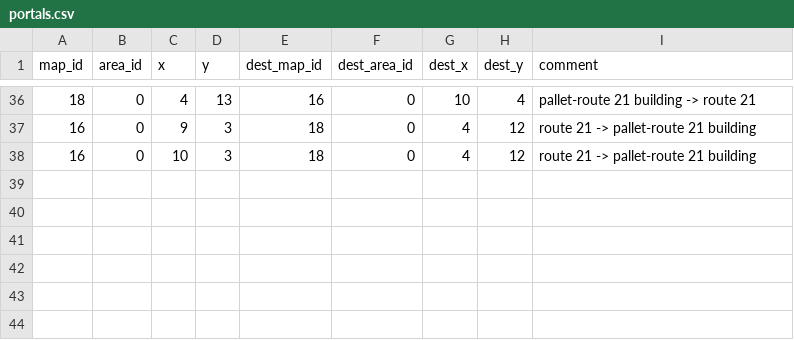
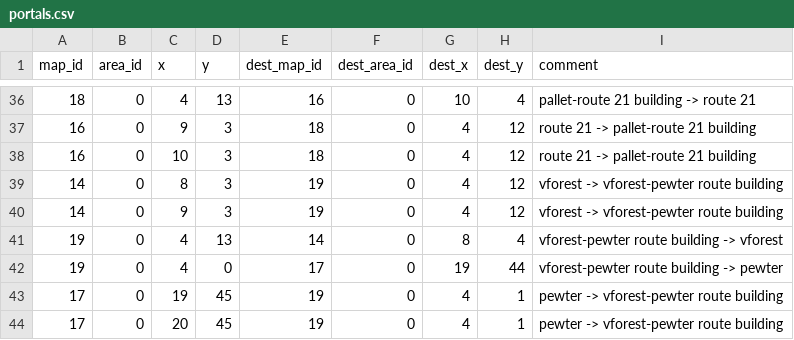
Before and after one commit to Jake-L/PokemonOceanBlue, a CSV file: src/rawdata/portals.csv, drawn as a sheet; only a part is shown, gaps mark what is left out; the diff names each change by its address in the sheet, - before the commit and + after, or states it on an @@ line.

Commit message:
added route building and portals connecting viridian forest and pewter city

```diff
--- a/src/rawdata/portals.csv
+++ b/src/rawdata/portals.csv
+row 39: 14 | 0 | 8 | 3 | 19 | 0 | 4 | 12 | vforest -> vforest-pewter route building
+row 40: 14 | 0 | 9 | 3 | 19 | 0 | 4 | 12 | vforest -> vforest-pewter route building
+row 41: 19 | 0 | 4 | 13 | 14 | 0 | 8 | 4 | vforest-pewter route building -> vforest
+row 42: 19 | 0 | 4 | 0 | 17 | 0 | 19 | 44 | vforest-pewter route building -> pewter
+row 43: 17 | 0 | 19 | 45 | 19 | 0 | 4 | 1 | pewter -> vforest-pewter route building
+row 44: 17 | 0 | 20 | 45 | 19 | 0 | 4 | 1 | pewter -> vforest-pewter route building
```
Also changed, not shown: 1 other file.
